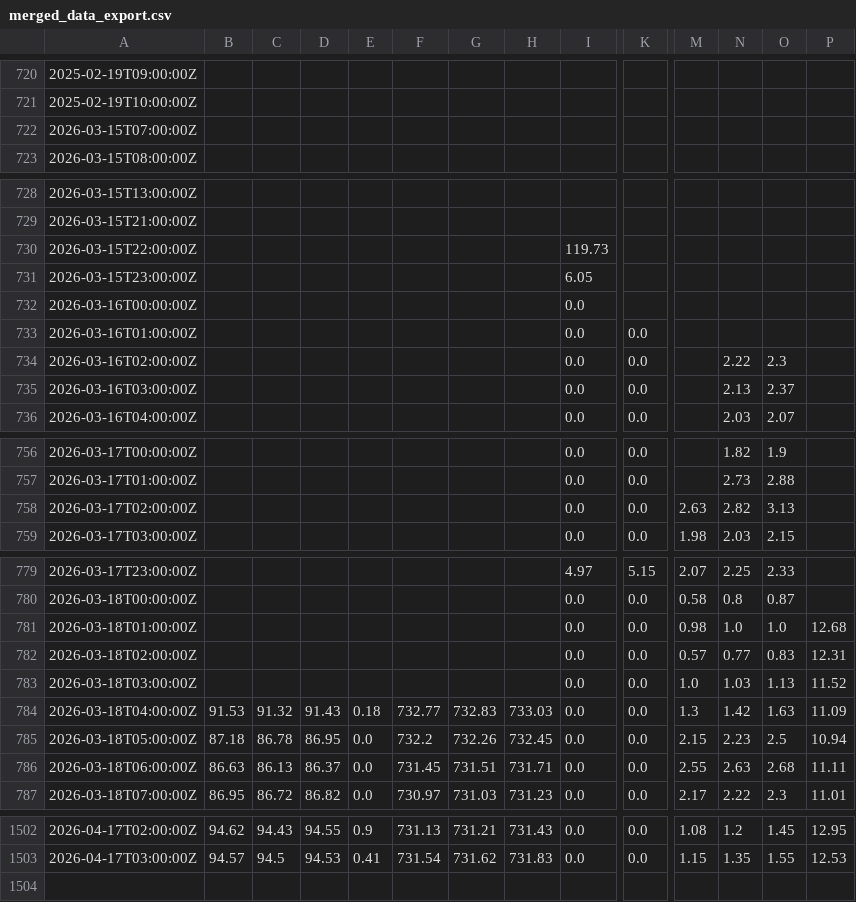
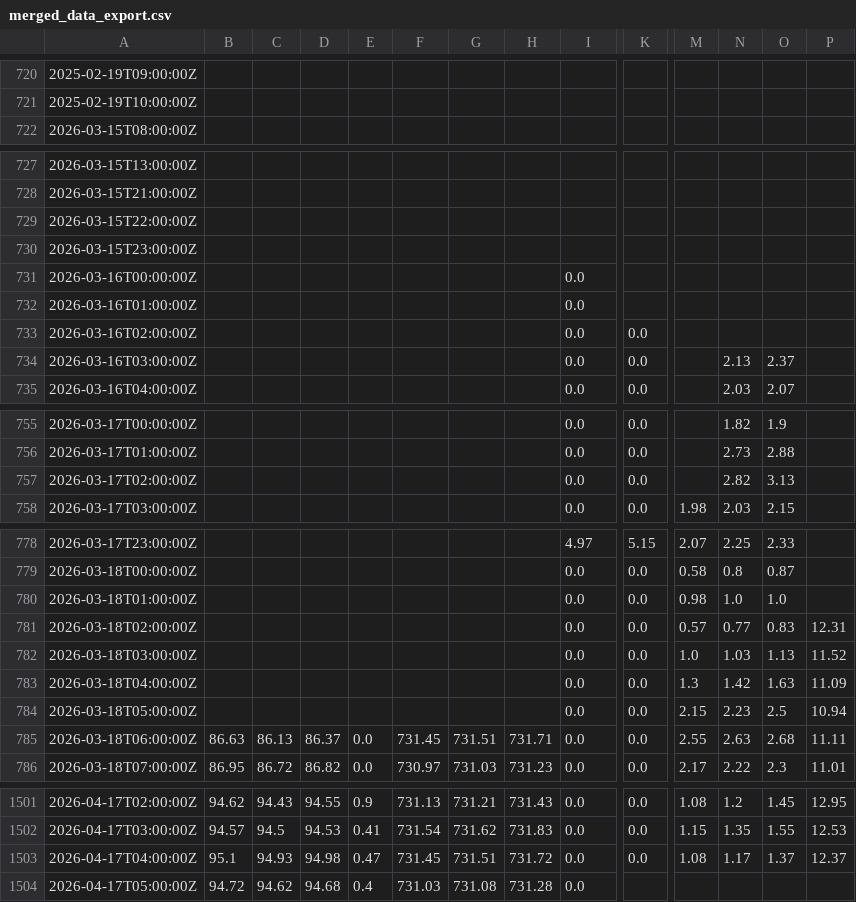
Before and after one commit to ccardenas93/weather_forecast, a CSV file: merged_data_export.csv, drawn as a sheet; only a part is shown, gaps mark what is left out; removed rows and columns are numbered as before the commit, all else as after; rows hold the shown columns only; the diff covers the shown part only; the diff names each change by its address in the sheet, - before the commit and + after, or states it on an @@ line.

```diff
--- a/merged_data_export.csv
+++ b/merged_data_export.csv
-row 722: 2026-03-15T07:00:00Z
-I729: 119.73
+I729: (empty)
-I730: 6.05
+I730: (empty)
-K732: 0.0
+K732: (empty)
-N733: 2.22
+N733: (empty)
-O733: 2.3
+O733: (empty)
-M757: 2.63
+M757: (empty)
-P780: 12.68
+P780: (empty)
-B783: 91.53
+B783: (empty)
-C783: 91.32
+C783: (empty)
-D783: 91.43
+D783: (empty)
-E783: 0.18
+E783: (empty)
-F783: 732.77
+F783: (empty)
-G783: 732.83
+G783: (empty)
-H783: 733.03
+H783: (empty)
-B784: 87.18
+B784: (empty)
-C784: 86.78
+C784: (empty)
-D784: 86.95
+D784: (empty)
-E784: 0.0
+E784: (empty)
-F784: 732.2
+F784: (empty)
-G784: 732.26
+G784: (empty)
-H784: 732.45
+H784: (empty)
+row 1503: 2026-04-17T04:00:00Z | 95.1 | 94.93 | 94.98 | 0.47 | 731.45 | 731.51 | 731.72 | 0.0 | 0.0 | 1.08 | 1.17 | 1.37 | 12.37
+row 1504: 2026-04-17T05:00:00Z | 94.72 | 94.62 | 94.68 | 0.4 | 731.03 | 731.08 | 731.28 | 0.0
```
Also changed, not shown: 2 edited cells elsewhere in this file, forecast_metrics.csv, forecast_output.csv, 5 other files.
